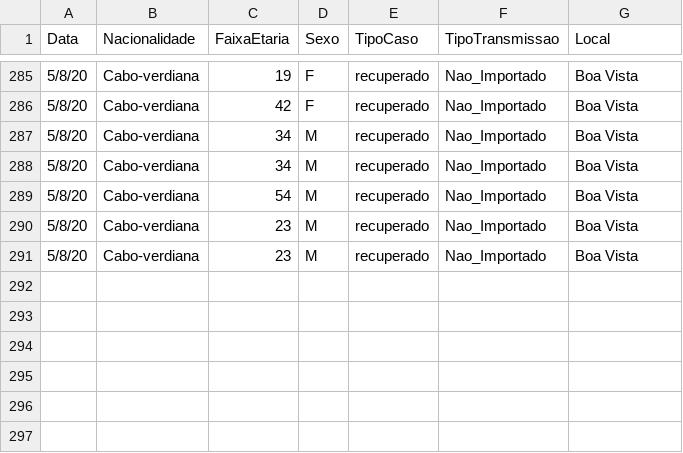
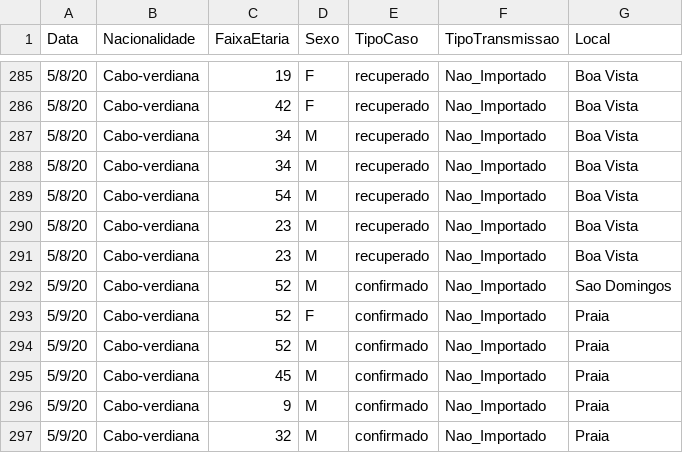
Before and after one commit to marovski/covid19cvdata, a CSV file: data-raw/csv/cvcovid19_raw.csv, drawn as a sheet; only a part is shown, gaps mark what is left out.

Commit message:
update 8/5/2020

```diff
--- a/data-raw/csv/cvcovid19_raw.csv
+++ b/data-raw/csv/cvcovid19_raw.csv
@@ -291 +291,7 @@ Data,Nacionalidade,FaixaEtaria,Sexo,TipoCaso,TipoTransmissao,Local
 5/8/20,Cabo-verdiana,23,M,recuperado,Nao_Importado,Boa Vista
+5/9/20,Cabo-verdiana,52,M,confirmado,Nao_Importado,Sao Domingos
+5/9/20,Cabo-verdiana,52,F,confirmado,Nao_Importado,Praia
+5/9/20,Cabo-verdiana,52,M,confirmado,Nao_Importado,Praia
+5/9/20,Cabo-verdiana,45,M,confirmado,Nao_Importado,Praia
+5/9/20,Cabo-verdiana,9,M,confirmado,Nao_Importado,Praia
+5/9/20,Cabo-verdiana,32,M,confirmado,Nao_Importado,Praia
```
